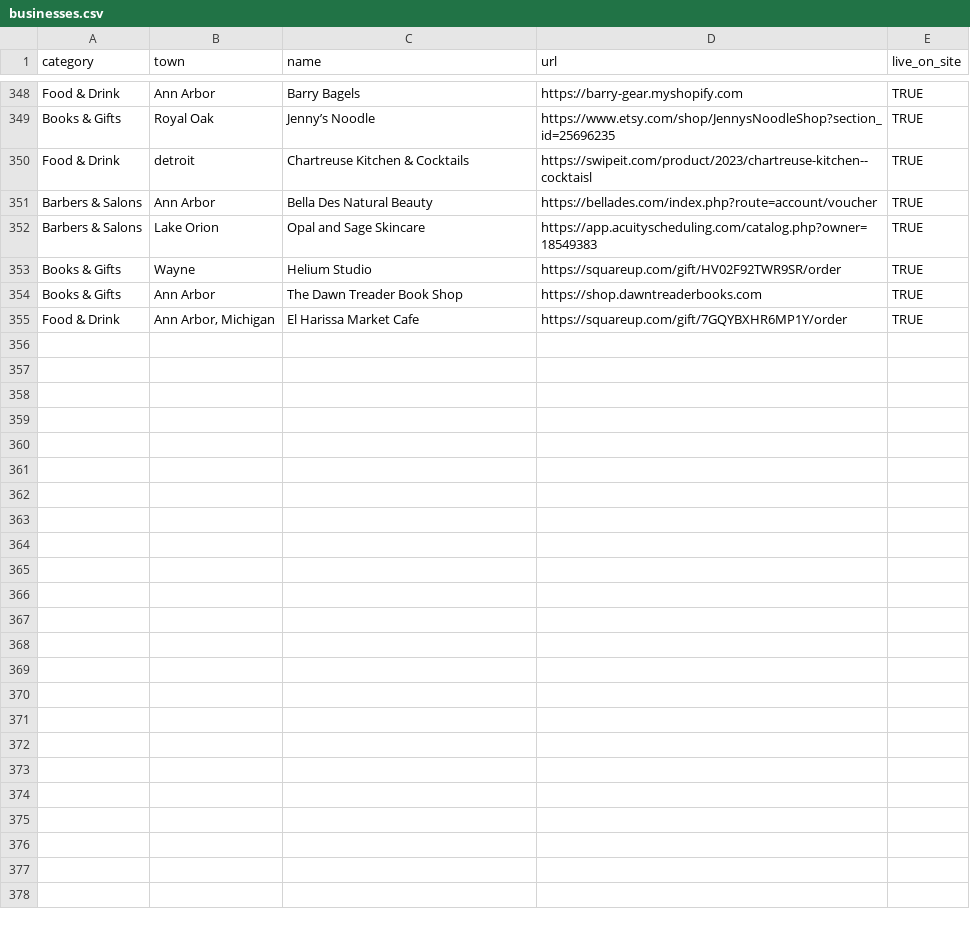
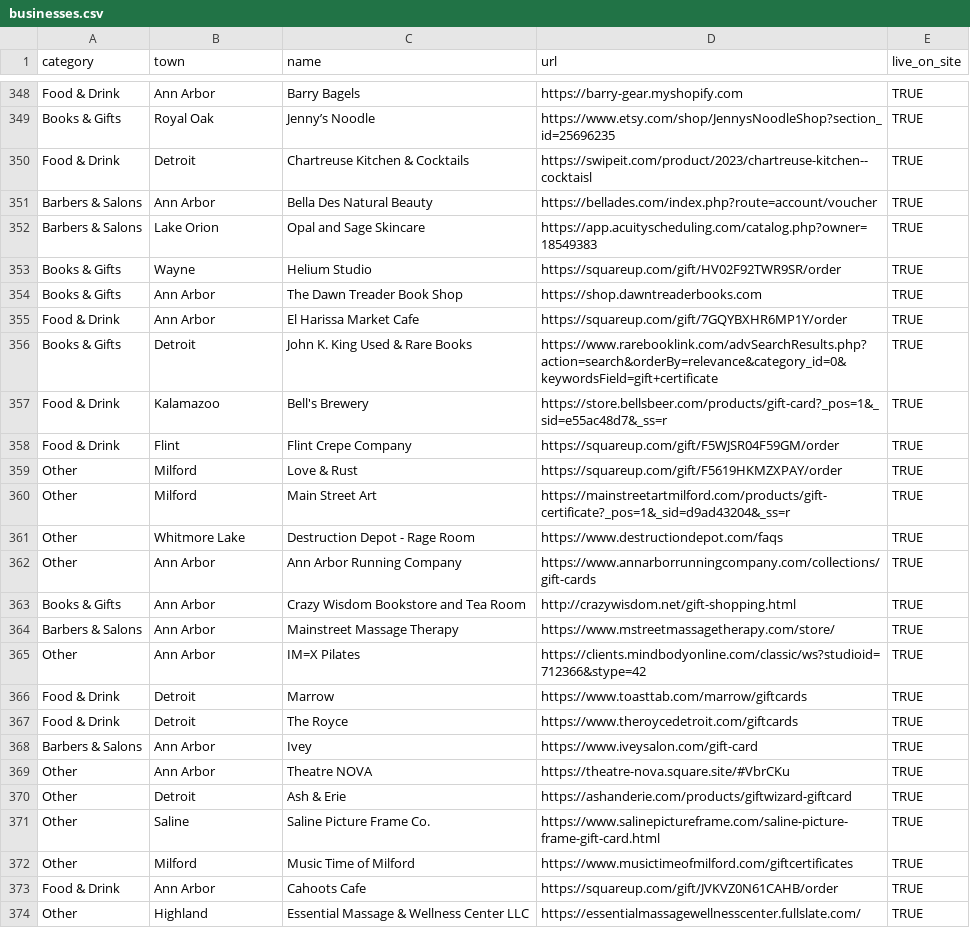
Before and after one commit to alfajango/savea2faves, a CSV file: _data/businesses.csv, drawn as a sheet; only a part is shown, gaps mark what is left out; the diff covers the shown part only.

Commit message:
Updated businesses.

```diff
--- a/_data/businesses.csv
+++ b/_data/businesses.csv
@@ -349,3 +349,3 @@ Food & Drink,Ann Arbor,Barry Bagels,https://barry-gear.myshopify.com,TRUE
 Books & Gifts,Royal Oak,Jenny’s Noodle,https://www.etsy.com/shop/JennysNoodleShop?section_id=25696235,TRUE
-Food & Drink,detroit,Chartreuse Kitchen & Cocktails,https://swipeit.com/product/2023/chartreuse-kitchen--cocktaisl,TRUE
+Food & Drink,Detroit,Chartreuse Kitchen & Cocktails,https://swipeit.com/product/2023/chartreuse-kitchen--cocktaisl,TRUE
 Barbers & Salons,Ann Arbor,Bella Des Natural Beauty ,https://bellades.com/index.php?route=account/voucher,TRUE
@@ -354,2 +354,21 @@ Books & Gifts,Wayne,Helium Studio,https://squareup.com/gift/HV02F92TWR9SR/order,
 Books & Gifts,Ann Arbor,The Dawn Treader Book Shop,https://shop.dawntreaderbooks.com,TRUE
-Food & Drink,"Ann Arbor, Michigan",El Harissa Market Cafe,https://squareup.com/gift/7GQYBXHR6MP1Y/order,TRUE
+Food & Drink,Ann Arbor,El Harissa Market Cafe,https://squareup.com/gift/7GQYBXHR6MP1Y/order,TRUE
+Books & Gifts,Detroit,John K. King Used & Rare Books,https://www.rarebooklink.com/advSearchResults.php?action=search&orderBy=relevance&category_id=0&keywordsField=gift+certificate,TRUE
+Food & Drink,Kalamazoo,Bell's Brewery,https://store.bellsbeer.com/products/gift-card?_pos=1&_sid=e55ac48d7&_ss=r,TRUE
+Food & Drink,Flint,Flint Crepe Company,https://squareup.com/gift/F5WJSR04F59GM/order,TRUE
+Other,Milford,Love & Rust,https://squareup.com/gift/F5619HKMZXPAY/order,TRUE
+Other,Milford,Main Street Art,https://mainstreetartmilford.com/products/gift-certificate?_pos=1&_sid=d9ad43204&_ss=r,TRUE
+Other,Whitmore Lake,Destruction Depot - Rage Room,https://www.destructiondepot.com/faqs,TRUE
+Other,Ann Arbor,Ann Arbor Running Company,https://www.annarborrunningcompany.com/collections/gift-cards,TRUE
+Books & Gifts,Ann Arbor,Crazy Wisdom Bookstore and Tea Room,http://crazywisdom.net/gift-shopping.html,TRUE
+Barbers & Salons,Ann Arbor,Mainstreet Massage Therapy,https://www.mstreetmassagetherapy.com/store/,TRUE
+Other,Ann Arbor,IM=X Pilates ,https://clients.mindbodyonline.com/classic/ws?studioid=712366&stype=42,TRUE
+Food & Drink,Detroit,Marrow,https://www.toasttab.com/marrow/giftcards,TRUE
+Food & Drink,Detroit,The Royce,https://www.theroycedetroit.com/giftcards,TRUE
+Barbers & Salons,Ann Arbor,Ivey,https://www.iveysalon.com/gift-card,TRUE
+Other,Ann Arbor,Theatre NOVA,https://theatre-nova.square.site/#VbrCKu,TRUE
+Other,Detroit,Ash & Erie,https://ashanderie.com/products/giftwizard-giftcard,TRUE
+Other,Saline,Saline Picture Frame Co.,https://www.salinepictureframe.com/saline-picture-frame-gift-card.html,TRUE
+Other,Milford,Music Time of Milford,https://www.musictimeofmilford.com/giftcertificates,TRUE
+Food & Drink,Ann Arbor,Cahoots Cafe,https://squareup.com/gift/JVKVZ0N61CAHB/order,TRUE
+Other,Highland,Essential Massage & Wellness Center LLC,https://essentialmassagewellnesscenter.fullslate.com/,TRUE
```
Also changed, not shown: 4 edited cells elsewhere in this file.
